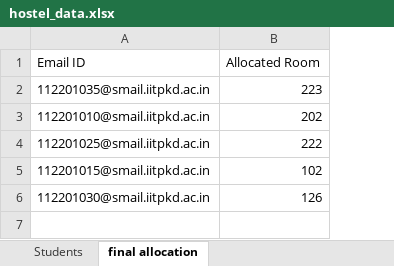
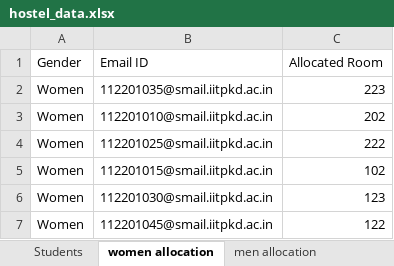
Before and after one commit to Kishore112201035/Hostel-Room-Allocation-System, an Excel workbook: Backend/hostel_data.xlsx, sheet women allocation, drawn as a sheet; values as stored, in another font and other column widths than the file's, no borders; addresses are those after the commit; the diff names each change by its address in the sheet, - before the commit and + after, or states it on an @@ line.

```diff
--- a/Backend/hostel_data.xlsx (sheet women allocation)
+++ b/Backend/hostel_data.xlsx (sheet women allocation)
-sheet tab: final allocation
+sheet tab: women allocation
+sheet tab: men allocation
+column A (Gender), rows 2-6: all Women
-C6 (Allocated Room): 126
+C6 (Allocated Room): 123
+row 7: Women | 112201045@smail.iitpkd.ac.in | 122
```
Also changed, not shown: sheet Students, 6 other files.
